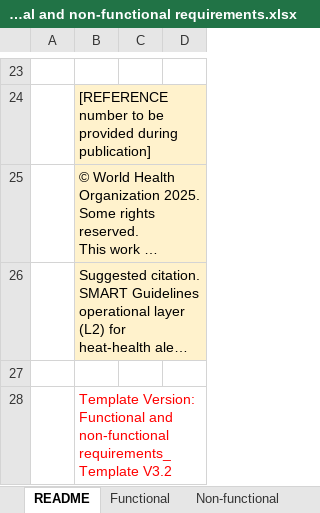
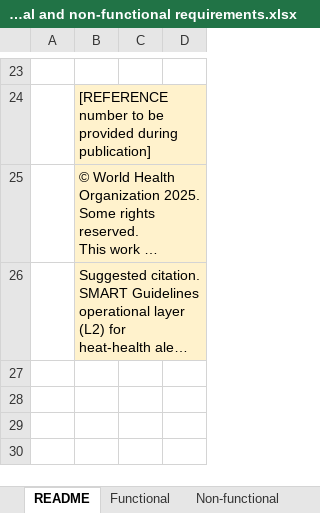
Before and after one commit to c-corman/smart-l2-hhas-CC, an Excel workbook: input/system-requirements/HHAS L2_functional and non-functional requirements.xlsx, sheet README, drawn as a sheet; only a part is shown, gaps mark what is left out; long unchanged cells end in …; values as stored, in another font and other column widths than the file's, no borders; charts and pictures not drawn; the diff names each change by its address in the sheet, - before the commit and + after, or states it on an @@ line.

```diff
--- a/input/system-requirements/HHAS L2_functional and non-functional requirements.xlsx (sheet README)
+++ b/input/system-requirements/HHAS L2_functional and non-functional requirements.xlsx (sheet README)
-row 27: (empty)
-row 28:  | Template Version: Functional and non-functional requirements_Template V3.2
```
Also changed, not shown: sheet Non-functional, sheet Functional, input/dictionary/HHAS L2_core data dictionary.xlsx, 12 other files.
